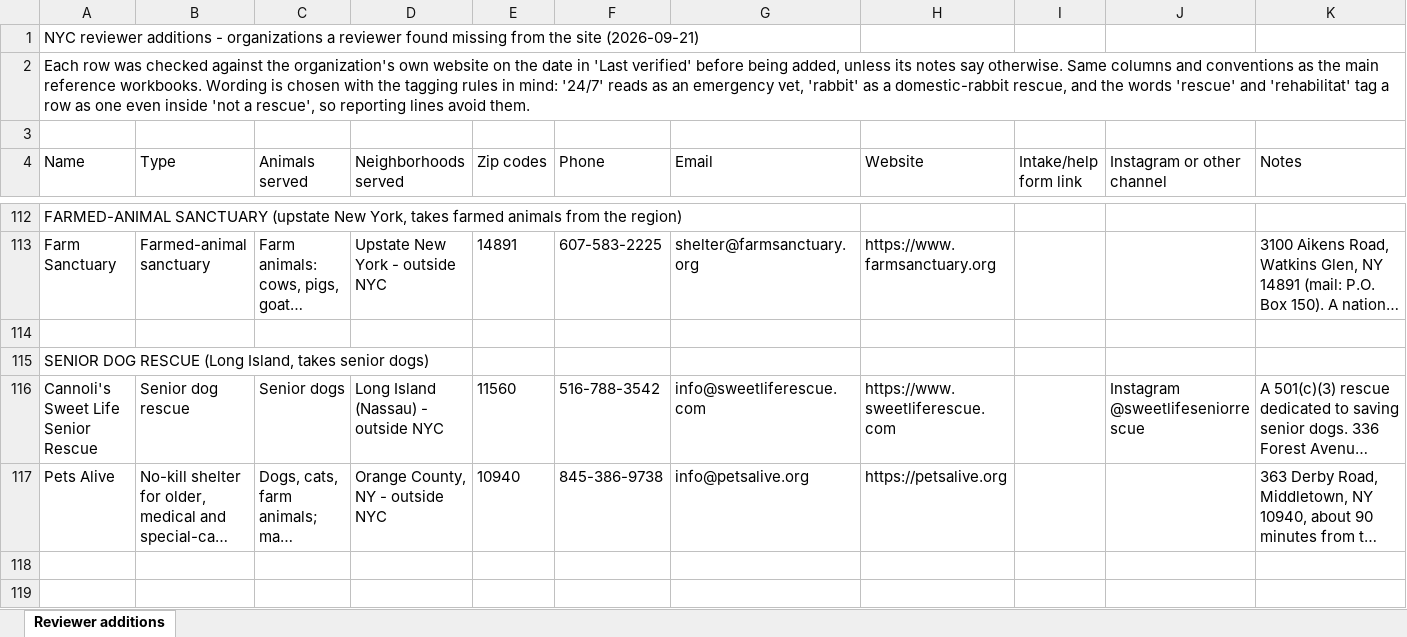
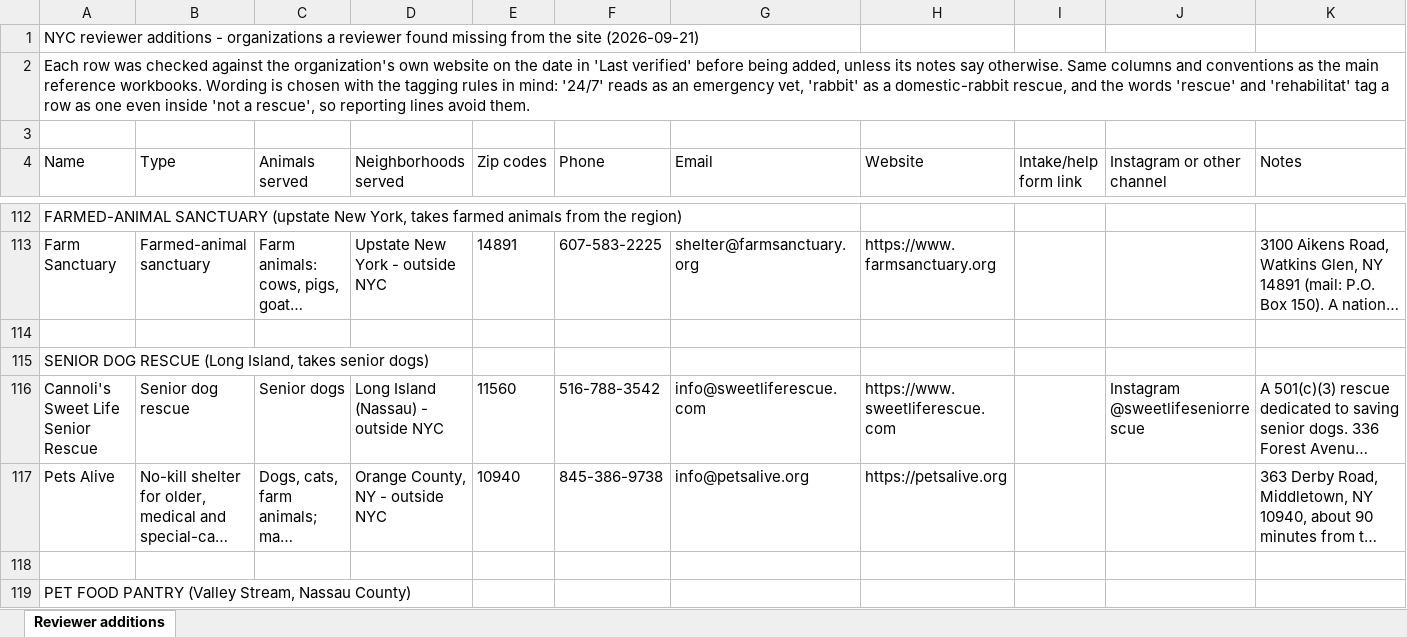
Before and after one commit to btaylor62000-spec/nyc-animal-rescue, an Excel workbook: research/NYC_Reviewer_Additions.xlsx, sheet Reviewer additions, drawn as a sheet; only a part is shown, gaps mark what is left out; long unchanged cells end in …; values as stored, in another font and other column widths than the file's, no borders; rows hold the shown columns only; the diff covers the shown part only; the diff names each change by its address in the sheet, - before the commit and + after, or states it on an @@ line.

```diff
--- a/research/NYC_Reviewer_Additions.xlsx (sheet Reviewer additions)
+++ b/research/NYC_Reviewer_Additions.xlsx (sheet Reviewer additions)
+row 118: (empty)
+row 119: PET FOOD PANTRY (Valley Stream, Nassau County)
```
Also changed, not shown: 1 added row elsewhere in this sheet, research/NYC_Cat_Rescue_TNR_Reference.xlsx, research/NYC_Dog_Rescue_Reference.xlsx, 25 other files.
